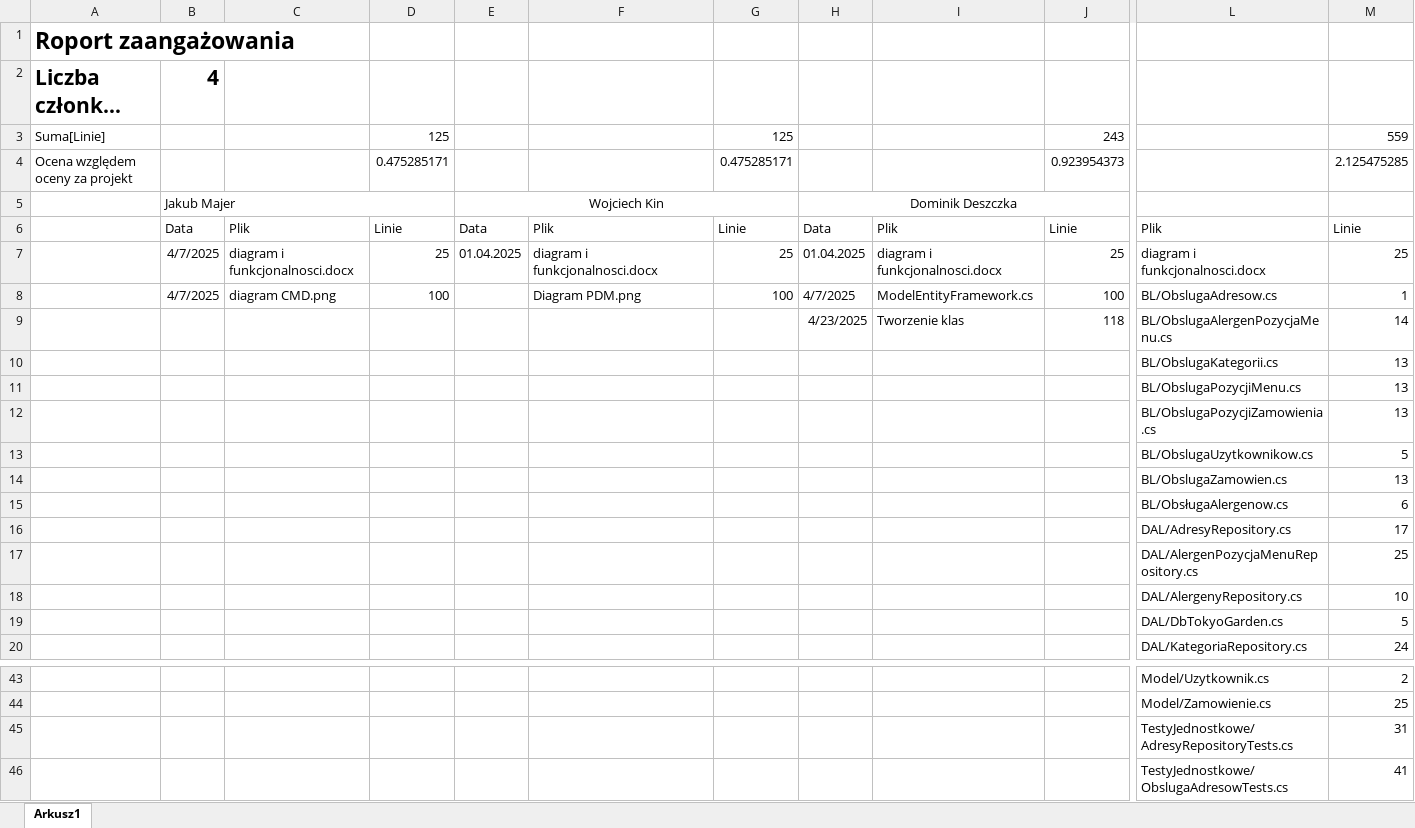
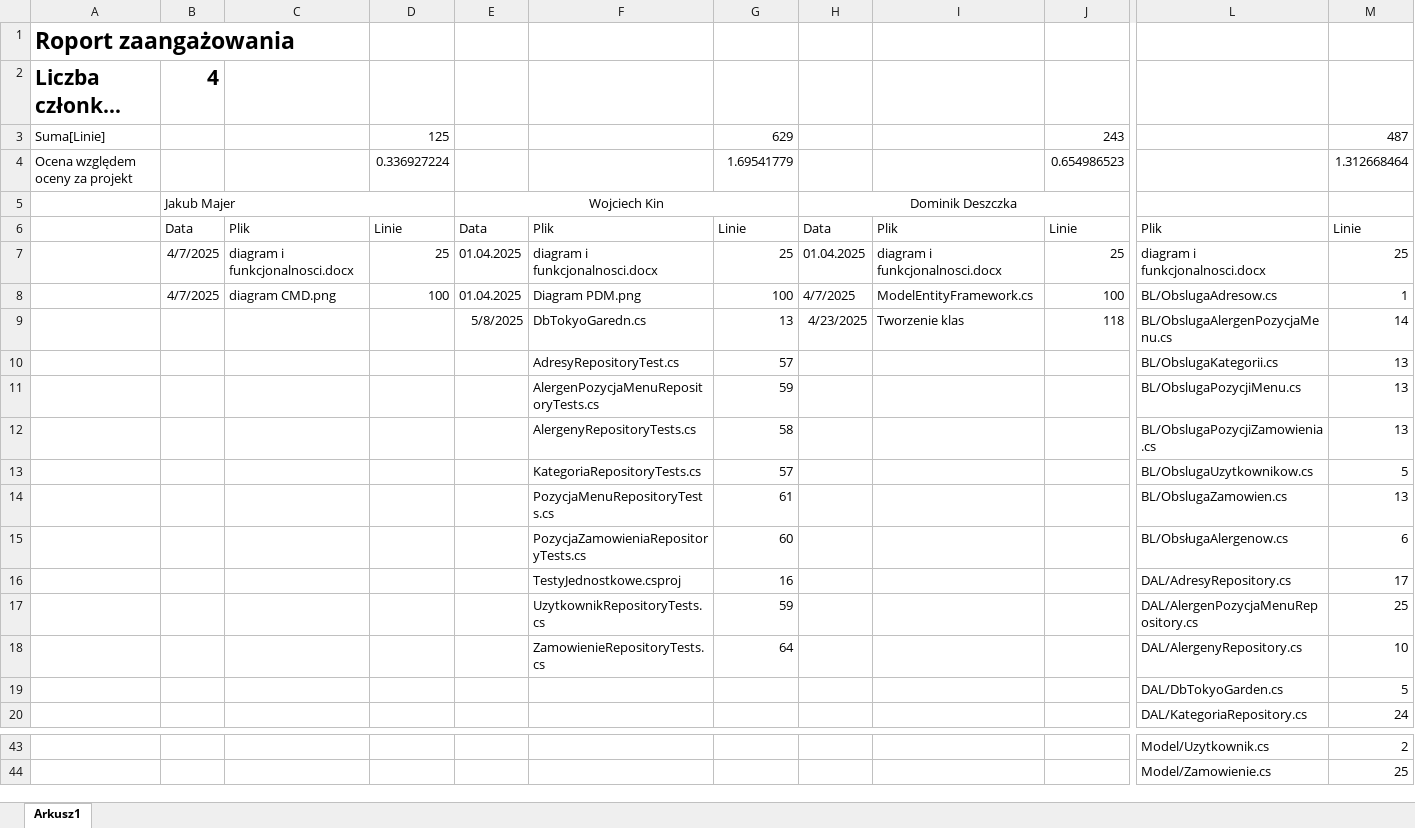
Before and after one commit to WojKin1/Tokyo-Garden-Restaurant, an Excel workbook: Raport.xlsx, sheet Arkusz1, drawn as a sheet; only a part is shown, gaps mark what is left out; long unchanged cells end in …; values as stored, in another font and other column widths than the file's, no borders; removed rows and columns are numbered as before the commit, all else as after; rows hold the shown columns only; the diff names each change by its address in the sheet, - before the commit and + after, or states it on an @@ line.

Commit message:
commit testy
commit

```diff
--- a/Raport.xlsx (sheet Arkusz1)
+++ b/Raport.xlsx (sheet Arkusz1)
-G3: 125
+G3: 629
-M3: 559
+M3: 487
-row 4: Ocena względem oceny za projekt |  |  | 0.475285171 |  |  | 0.475285171 |  |  | 0.923954373 |  | 2.125475285
+row 4: Ocena względem oceny za projekt |  |  | 0.336927224 |  |  | 1.69541779 |  |  | 0.654986523 |  | 1.312668464
-E8: (empty)
+E8: 01.04.2025
-E9: (empty)
+E9: 5/8/2025
-F9: (empty)
+F9: DbTokyoGaredn.cs
-G9: (empty)
+G9: 13
-F10: (empty)
+F10: AdresyRepositoryTest.cs
-G10: (empty)
+G10: 57
-F11: (empty)
+F11: AlergenPozycjaMenuRepositoryTests.cs
-G11: (empty)
+G11: 59
-F12: (empty)
+F12: AlergenyRepositoryTests.cs
-G12: (empty)
+G12: 58
-F13: (empty)
+F13: KategoriaRepositoryTests.cs
-G13: (empty)
+G13: 57
-F14: (empty)
+F14: PozycjaMenuRepositoryTests.cs
-G14: (empty)
+G14: 61
-F15: (empty)
+F15: PozycjaZamowieniaRepositoryTests.cs
-G15: (empty)
+G15: 60
-F16: (empty)
+F16: TestyJednostkowe.csproj
-G16: (empty)
+G16: 16
-F17: (empty)
+F17: UzytkownikRepositoryTests.cs
-G17: (empty)
+G17: 59
-F18: (empty)
+F18: ZamowienieRepositoryTests.cs
-G18: (empty)
+G18: 64
-row 45:  |  |  |  |  |  |  |  |  |  | TestyJednostkowe/AdresyRepositoryTests.cs | 31
-row 46:  |  |  |  |  |  |  |  |  |  | TestyJednostkowe/ObslugaAdresowTests.cs | 41
```
Also changed, not shown: 36 other files.
